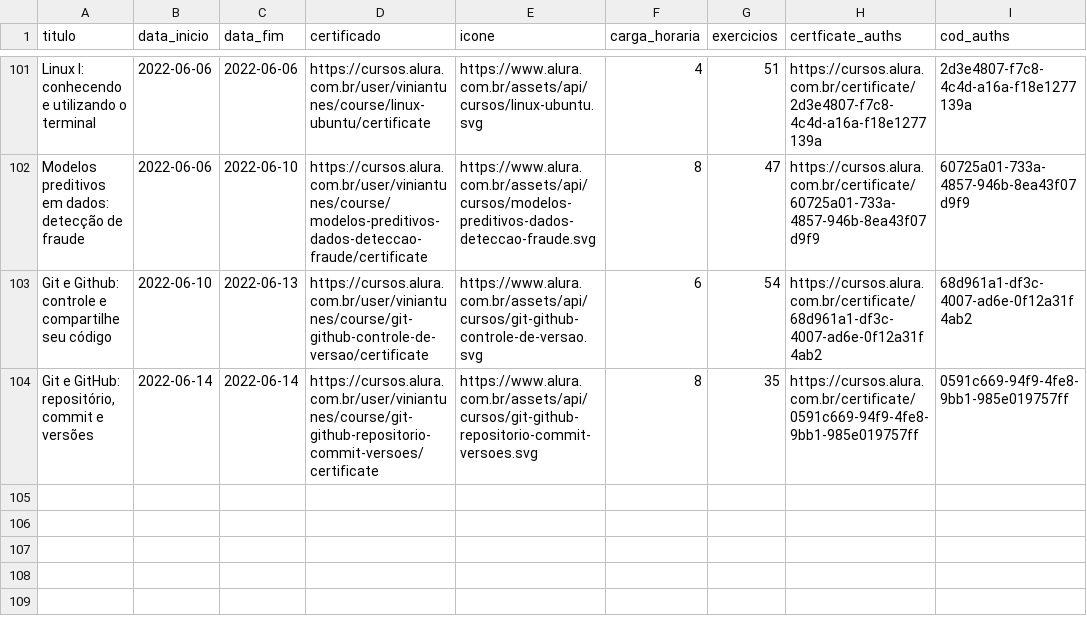
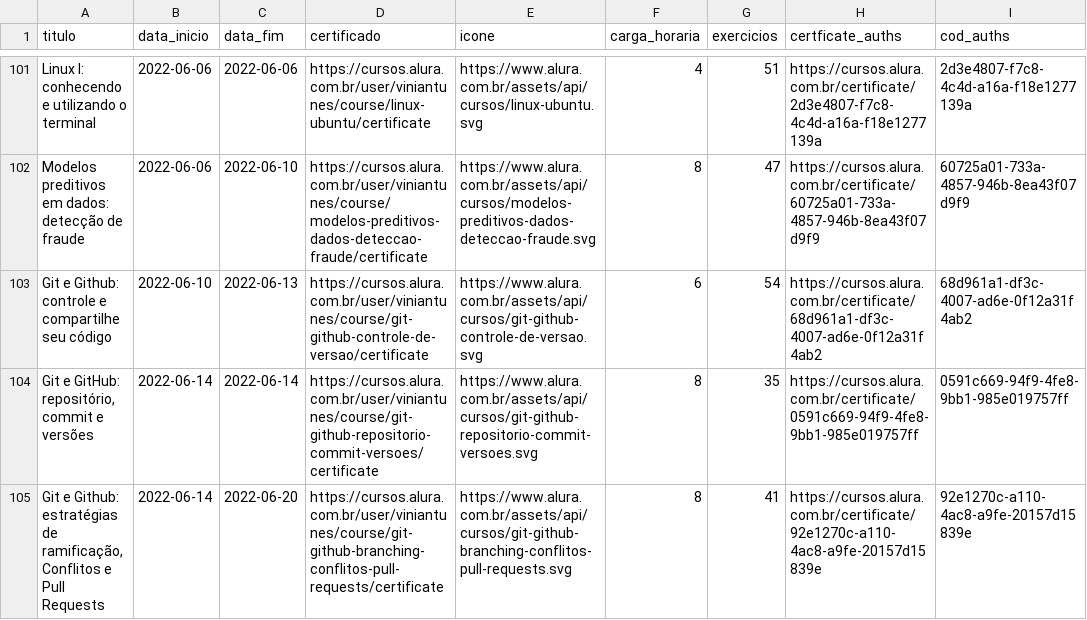
Before and after one commit to ViniViniAntunes/ViniViniAntunes.github.io, a CSV file: info_certificados/data/data_certificates_final.csv, drawn as a sheet; only a part is shown, gaps mark what is left out.

```diff
--- a/info_certificados/data/data_certificates_final.csv
+++ b/info_certificados/data/data_certificates_final.csv
@@ -104 +104,2 @@ Git e Github: controle e compartilhe seu código;2022-06-10;2022-06-13;https://c
 Git e GitHub: repositório, commit e versões;2022-06-14;2022-06-14;https://cursos.alura.com.br/user/viniantunes/course/git-github-repositorio-commit-versoes/certificate;https://www.alura.com.br/assets/api/cursos/git-github-repositorio-commit-versoes.svg;8;35;https://cursos.alura.com.br/certificate/0591c669-94f9-4fe8-9bb1-985e019757ff;0591c669-94f9-4fe8-9bb1-985e019757ff
+Git e Github: estratégias de ramificação, Conflitos e Pull Requests;2022-06-14;2022-06-20;https://cursos.alura.com.br/user/viniantunes/course/git-github-branching-conflitos-pull-requests/certificate;https://www.alura.com.br/assets/api/cursos/git-github-branching-conflitos-pull-requests.svg;8;41;https://cursos.alura.com.br/certificate/92e1270c-a110-4ac8-a9fe-20157d15839e;92e1270c-a110-4ac8-a9fe-20157d15839e
```
Also changed, not shown: html/data_certificates_final.csv, javascript/data_certificates_final.csv, 1 other file.
